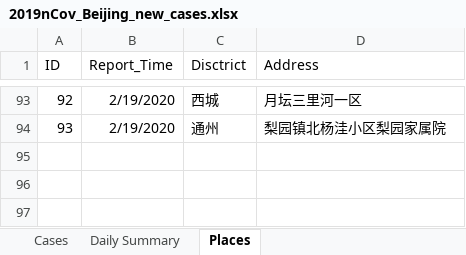
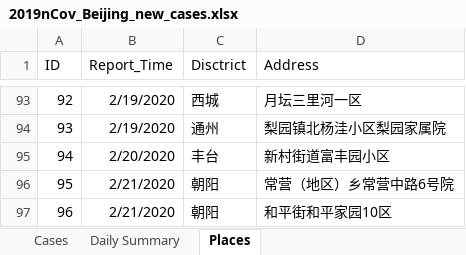
Before and after one commit to presstofan/2019-nCov-data-collection, an Excel workbook: Beijing_WJW/2019nCov_Beijing_new_cases.xlsx, sheet Places, drawn as a sheet; only a part is shown, gaps mark what is left out; values as stored, in another font and other column widths than the file's, no borders; the diff names each change by its address in the sheet, - before the commit and + after, or states it on an @@ line.

```diff
--- a/Beijing_WJW/2019nCov_Beijing_new_cases.xlsx (sheet Places)
+++ b/Beijing_WJW/2019nCov_Beijing_new_cases.xlsx (sheet Places)
+row 95: 94 | 2/20/2020 | 丰台 | 新村街道富丰园小区
+row 96: 95 | 2/21/2020 | 朝阳 | 常营（地区）乡常营中路6号院
+row 97: 96 | 2/21/2020 | 朝阳 | 和平街和平家园10区
```
Also changed, not shown: sheet Daily Summary, Shenzhen_WJW/2019nCov_Shenzhen_new_cases.xlsx.
